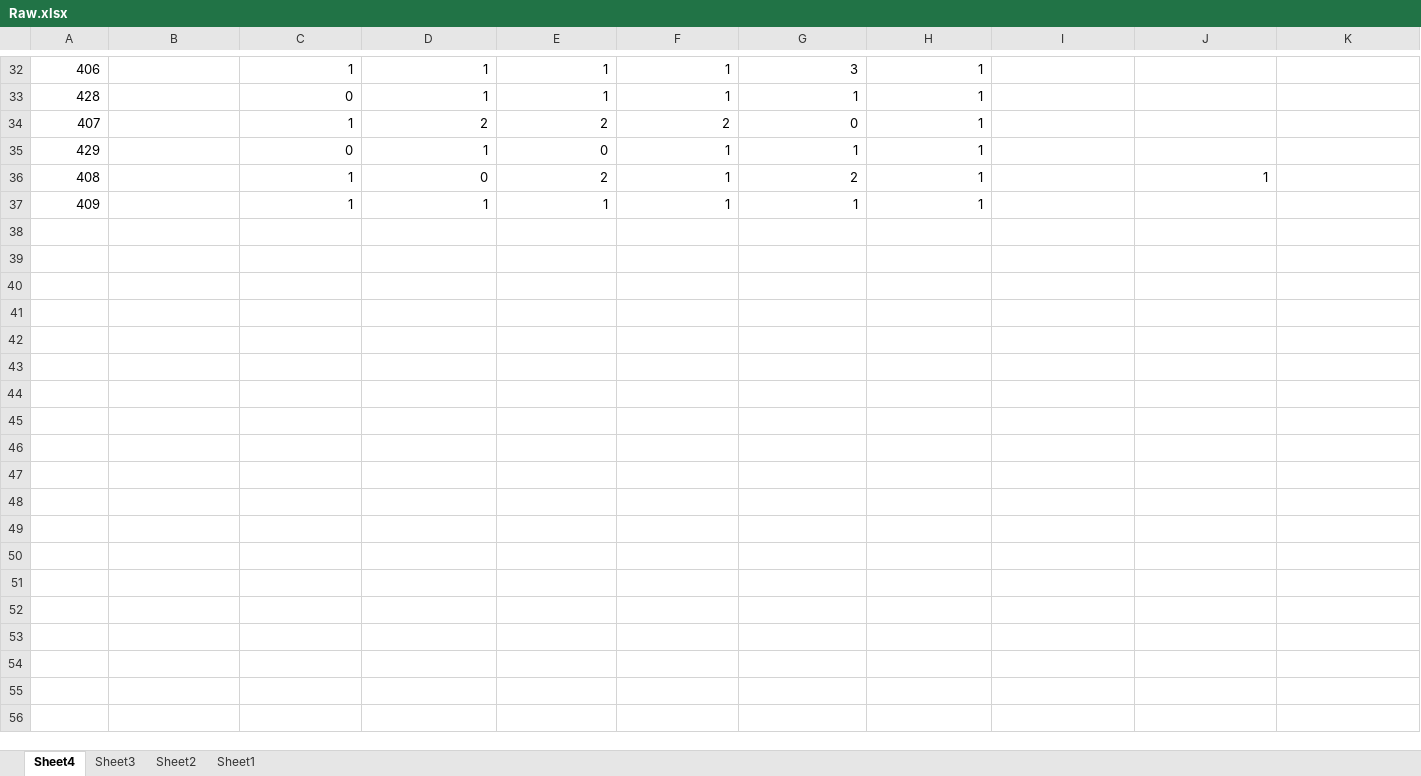
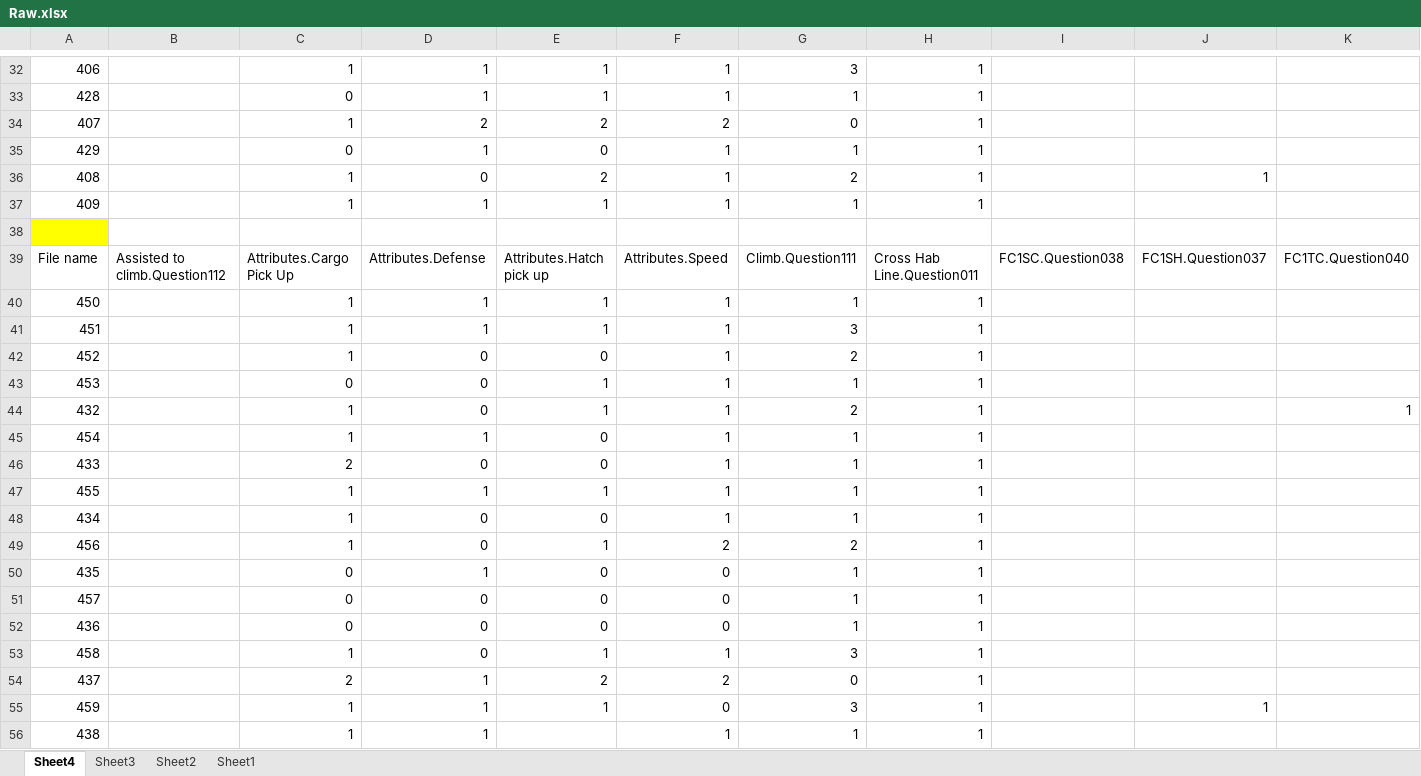
Before and after one commit to bdk99/2019Scouting, an Excel workbook: OnSeason/States/Raw.xlsx, sheet Sheet4, drawn as a sheet; only a part is shown, gaps mark what is left out; values as stored, in another font and other column widths than the file's, no borders; table styles not drawn; rows hold the shown columns only; the diff covers the shown part only; the diff names each change by its address in the sheet, - before the commit and + after, or states it on an @@ line.

Commit message:
Added the rest of the files from States

```diff
--- a/OnSeason/States/Raw.xlsx (sheet Sheet4)
+++ b/OnSeason/States/Raw.xlsx (sheet Sheet4)
+row 38: (empty)
+row 39: File name | Assisted to climb.Question112 | Attributes.Cargo Pick Up | Attributes.Defense | Attributes.Hatch pick up | Attributes.Speed | Climb.Question111 | Cross Hab Line.Question011 | FC1SC.Question038 | FC1SH.Question037 | FC1TC.Question040
+row 40: 450 |  | 1 | 1 | 1 | 1 | 1 | 1
+row 41: 451 |  | 1 | 1 | 1 | 1 | 3 | 1
+row 42: 452 |  | 1 | 0 | 0 | 1 | 2 | 1
+row 43: 453 |  | 0 | 0 | 1 | 1 | 1 | 1
+row 44: 432 |  | 1 | 0 | 1 | 1 | 2 | 1 |  |  | 1
+row 45: 454 |  | 1 | 1 | 0 | 1 | 1 | 1
+row 46: 433 |  | 2 | 0 | 0 | 1 | 1 | 1
+row 47: 455 |  | 1 | 1 | 1 | 1 | 1 | 1
+row 48: 434 |  | 1 | 0 | 0 | 1 | 1 | 1
+row 49: 456 |  | 1 | 0 | 1 | 2 | 2 | 1
+row 50: 435 |  | 0 | 1 | 0 | 0 | 1 | 1
+row 51: 457 |  | 0 | 0 | 0 | 0 | 1 | 1
+row 52: 436 |  | 0 | 0 | 0 | 0 | 1 | 1
+row 53: 458 |  | 1 | 0 | 1 | 1 | 3 | 1
+row 54: 437 |  | 2 | 1 | 2 | 2 | 0 | 1
+row 55: 459 |  | 1 | 1 | 1 | 0 | 3 | 1 |  | 1
+row 56: 438 |  | 1 | 1 |  | 1 | 1 | 1
```
Also changed, not shown: 18 added rows elsewhere in this sheet, 44 other files.
